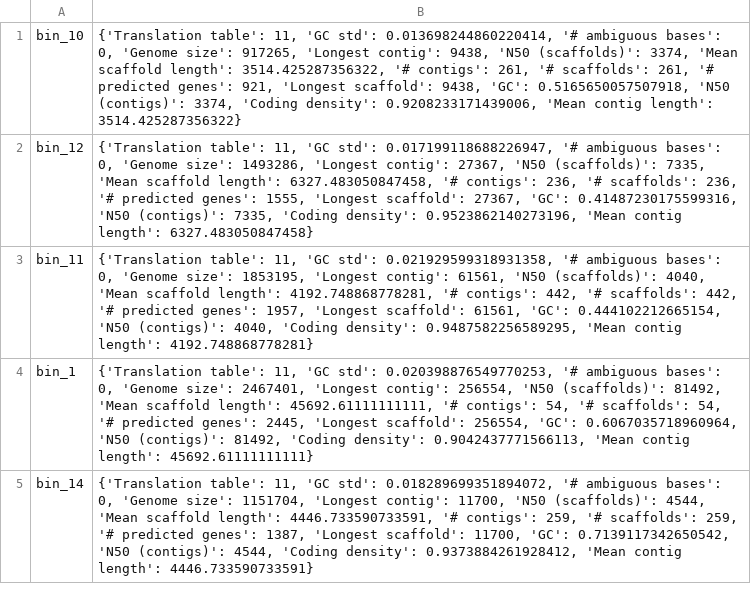
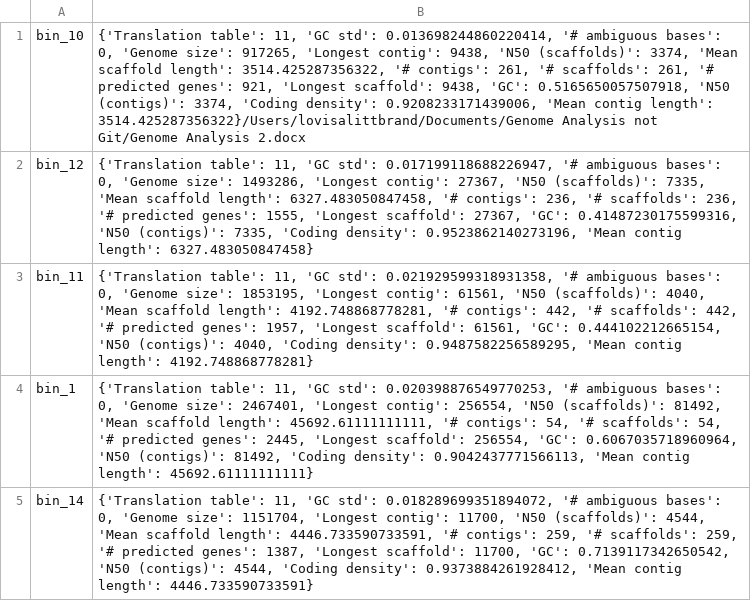
Before and after one commit to lovisalittbrand/Genome_Analysis, a TSV file: analyses/06a_binning_eval/checkM/storage/bin_stats.analyze.tsv, drawn as a sheet; only a part is shown.

```diff
--- a/analyses/06a_binning_eval/checkM/storage/bin_stats.analyze.tsv
+++ b/analyses/06a_binning_eval/checkM/storage/bin_stats.analyze.tsv
@@ -1,2 +1,2 @@
-bin_10	{'Translation table': 11, 'GC std': 0.013698244860220414, '# ambiguous bases': 0, 'Genome size': 917265, 'Longest contig': 9438, 'N50 (scaffolds)': 3374, 'Mean scaffold length': 3514.425287356322, '# contigs': 261, '# scaffolds': 261, '# predicted genes': 921, 'Longest scaffold': 9438, 'GC': 0.5165650057507918, 'N50 (contigs)': 3374, 'Coding density': 0.9208233171439006, 'Mean contig length': 3514.425287356322}
+bin_10	{'Translation table': 11, 'GC std': 0.013698244860220414, '# ambiguous bases': 0, 'Genome size': 917265, 'Longest contig': 9438, 'N50 (scaffolds)': 3374, 'Mean scaffold length': 3514.425287356322, '# contigs': 261, '# scaffolds': 261, '# predicted genes': 921, 'Longest scaffold': 9438, 'GC': 0.5165650057507918, 'N50 (contigs)': 3374, 'Coding density': 0.9208233171439006, 'Mean contig length': 3514.425287356322}/Users/lovisalittbrand/Documents/Genome Analysis not Git/Genome Analysis 2.docx
 bin_12	{'Translation table': 11, 'GC std': 0.017199118688226947, '# ambiguous bases': 0, 'Genome size': 1493286, 'Longest contig': 27367, 'N50 (scaffolds)': 7335, 'Mean scaffold length': 6327.483050847458, '# contigs': 236, '# scaffolds': 236, '# predicted genes': 1555, 'Longest scaffold': 27367, 'GC': 0.41487230175599316, 'N50 (contigs)': 7335, 'Coding density': 0.9523862140273196, 'Mean contig length': 6327.483050847458}
```
Also changed, not shown: 11 other files.
